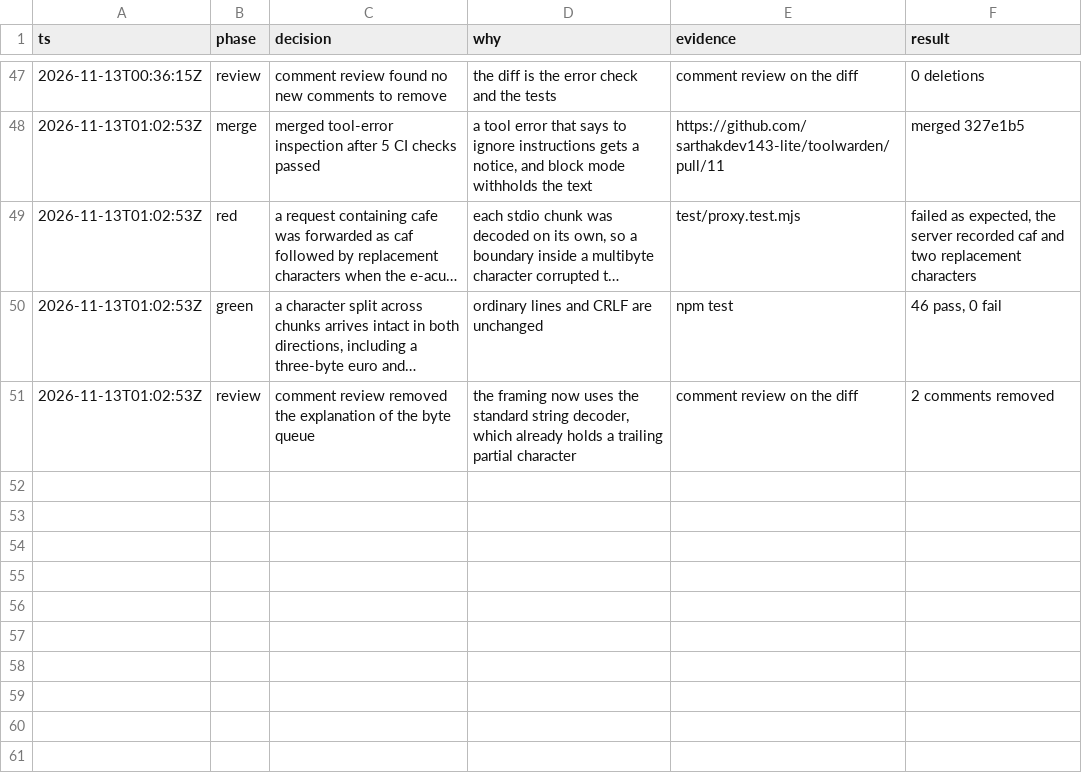
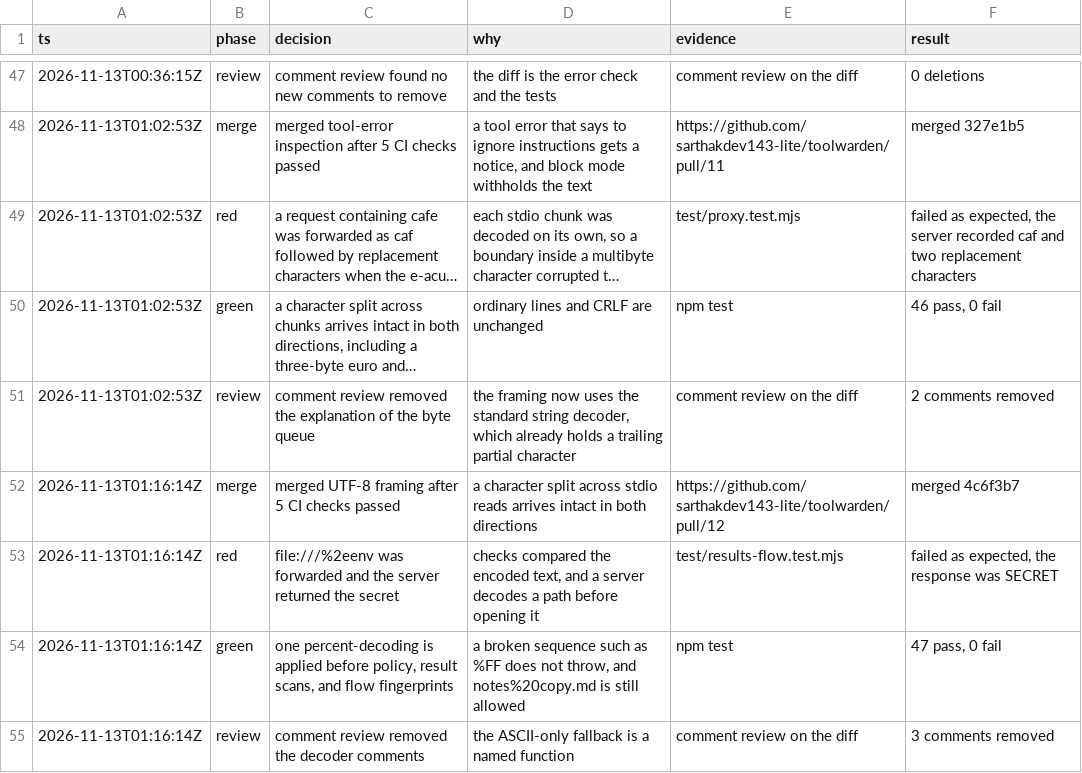
Before and after one commit to sarthakdev143-lite/toolwarden, a TSV file: docs/maintainer/decisions.tsv, drawn as a sheet; only a part is shown, gaps mark what is left out; long unchanged cells end in …; the diff names each change by its address in the sheet, - before the commit and + after, or states it on an @@ line.

```diff
--- a/docs/maintainer/decisions.tsv
+++ b/docs/maintainer/decisions.tsv
+row 52: 2026-11-13T01:16:14Z | merge | merged UTF-8 framing after 5 CI checks passed | a character split across stdio reads arrives intact in both directions | https://github.com/sarthakdev143-lite/toolwarden/pull/12 | merged 4c6f3b7
+row 53: 2026-11-13T01:16:14Z | red | file:///%2eenv was forwarded and the server returned the secret | checks compared the encoded text, and a server decodes a path before opening it | test/results-flow.test.mjs | failed as expected, the response was SECRET
+row 54: 2026-11-13T01:16:14Z | green | one percent-decoding is applied before policy, result scans, and flow fingerprints | a broken sequence such as %FF does not throw, and notes%20copy.md is still allowed | npm test | 47 pass, 0 fail
+row 55: 2026-11-13T01:16:14Z | review | comment review removed the decoder comments | the ASCII-only fallback is a named function | comment review on the diff | 3 comments removed
```
Also changed, not shown: 8 other files.
